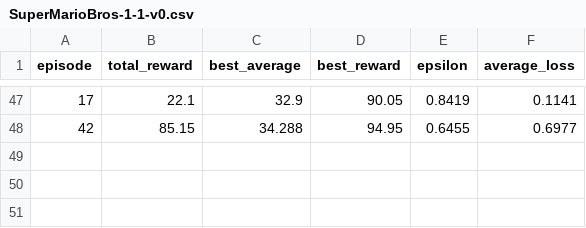
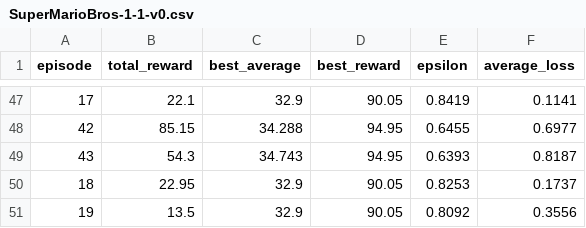
Before and after one commit to YQIU-X/Game-Agent, a CSV file: training_metrics/SuperMarioBros-1-1-v0.csv, drawn as a sheet; only a part is shown, gaps mark what is left out.

Commit message:
csv

```diff
--- a/training_metrics/SuperMarioBros-1-1-v0.csv
+++ b/training_metrics/SuperMarioBros-1-1-v0.csv
@@ -48 +48,4 @@ episode,total_reward,best_average,best_reward,epsilon,average_loss
 42,85.15,34.288,94.95,0.6455,0.6977
+43,54.3,34.743,94.95,0.6393,0.8187
+18,22.95,32.9,90.05,0.8253,0.1737
+19,13.5,32.9,90.05,0.8092,0.3556
```
